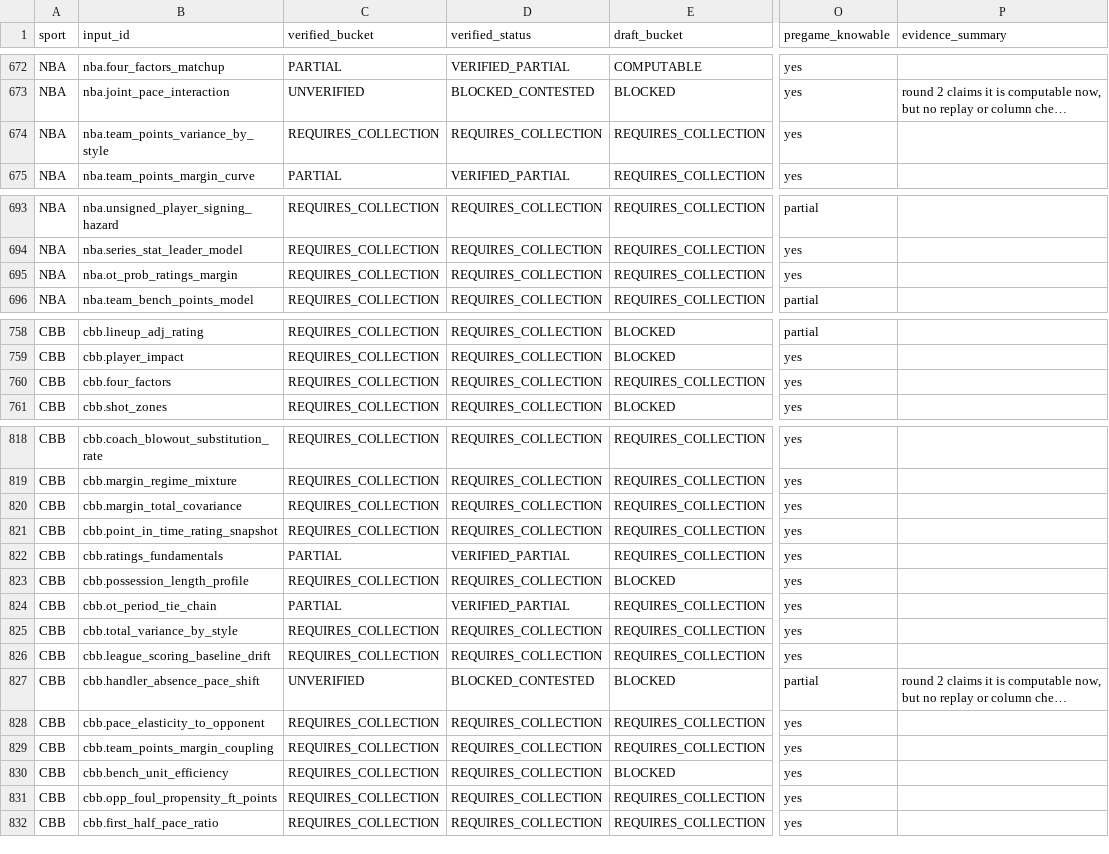
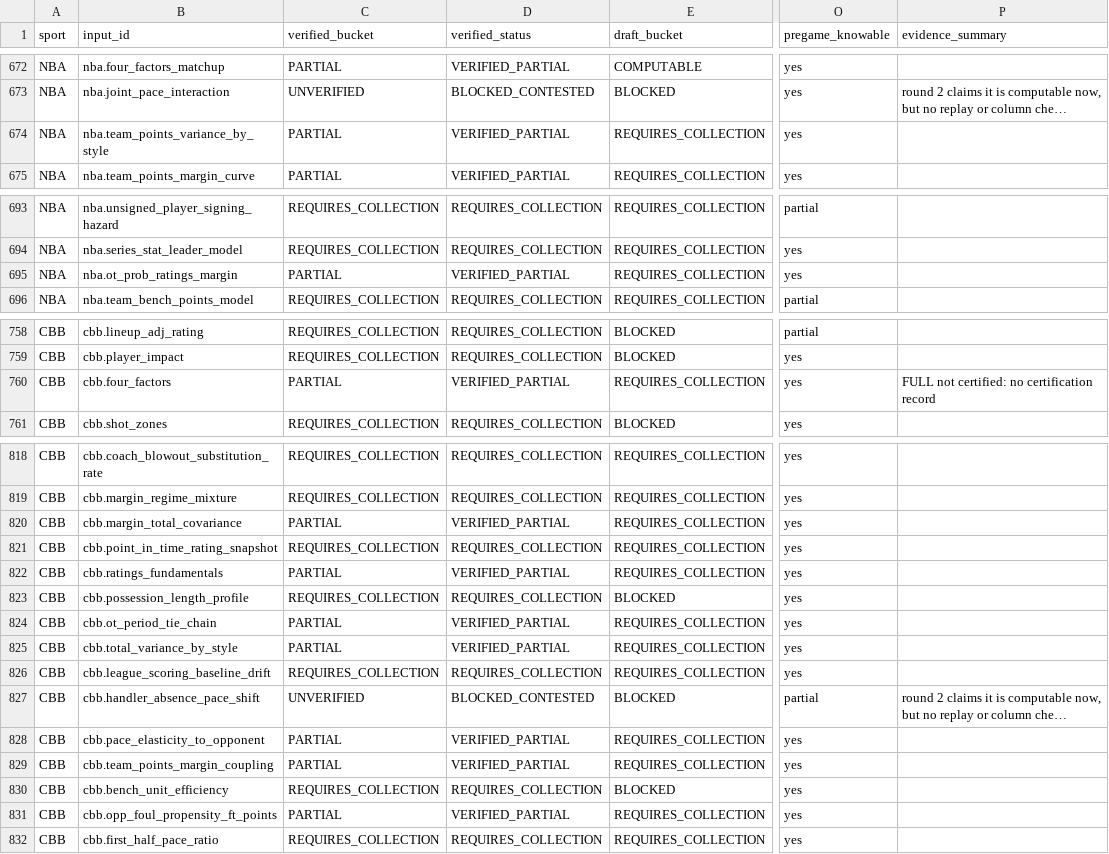
Before and after one commit to chmoses98/sift-alpha, a CSV file: research/input_research/data_foundation/coverage_matrix.csv, drawn as a sheet; only a part is shown, gaps mark what is left out; long unchanged cells end in …; the diff covers the shown part only; the diff names each change by its address in the sheet, - before the commit and + after, or states it on an @@ line.

```diff
--- a/research/input_research/data_foundation/coverage_matrix.csv
+++ b/research/input_research/data_foundation/coverage_matrix.csv
-C674 (verified_bucket): REQUIRES_COLLECTION
+C674 (verified_bucket): PARTIAL
-D674 (verified_status): REQUIRES_COLLECTION
+D674 (verified_status): VERIFIED_PARTIAL
-C695 (verified_bucket): REQUIRES_COLLECTION
+C695 (verified_bucket): PARTIAL
-D695 (verified_status): REQUIRES_COLLECTION
+D695 (verified_status): VERIFIED_PARTIAL
-C760 (verified_bucket): REQUIRES_COLLECTION
+C760 (verified_bucket): PARTIAL
-D760 (verified_status): REQUIRES_COLLECTION
+D760 (verified_status): VERIFIED_PARTIAL
-P760 (evidence_summary): (empty)
+P760 (evidence_summary): FULL not certified: no certification record
-C820 (verified_bucket): REQUIRES_COLLECTION
+C820 (verified_bucket): PARTIAL
-D820 (verified_status): REQUIRES_COLLECTION
+D820 (verified_status): VERIFIED_PARTIAL
-C825 (verified_bucket): REQUIRES_COLLECTION
+C825 (verified_bucket): PARTIAL
-D825 (verified_status): REQUIRES_COLLECTION
+D825 (verified_status): VERIFIED_PARTIAL
-C828:C829 (verified_bucket): REQUIRES_COLLECTION
+C828:C829 (verified_bucket): PARTIAL
-D828:D829 (verified_status): REQUIRES_COLLECTION
+D828:D829 (verified_status): VERIFIED_PARTIAL
-C831 (verified_bucket): REQUIRES_COLLECTION
+C831 (verified_bucket): PARTIAL
-D831 (verified_status): REQUIRES_COLLECTION
+D831 (verified_status): VERIFIED_PARTIAL
```
Also changed, not shown: 2 edited cells elsewhere in this file, research/input_research/market_completeness/market_completeness.csv, research/input_research/market_input_map/acquisition_queue.csv, 48 other files.
